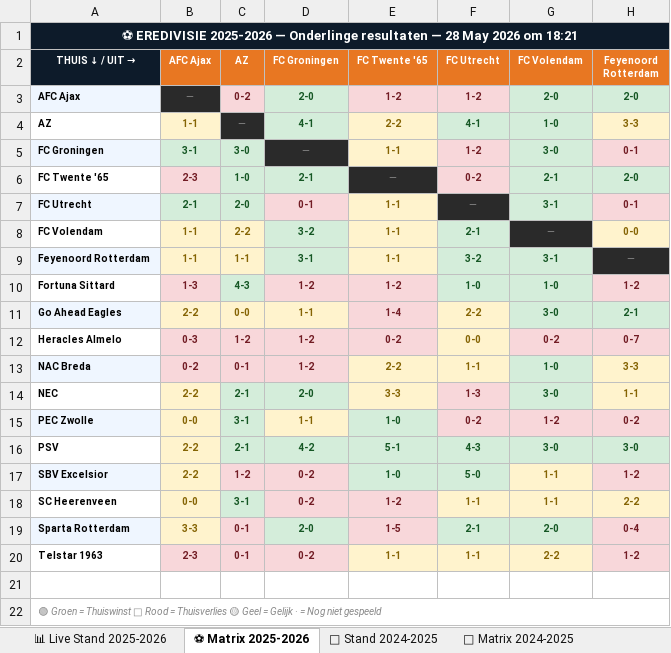
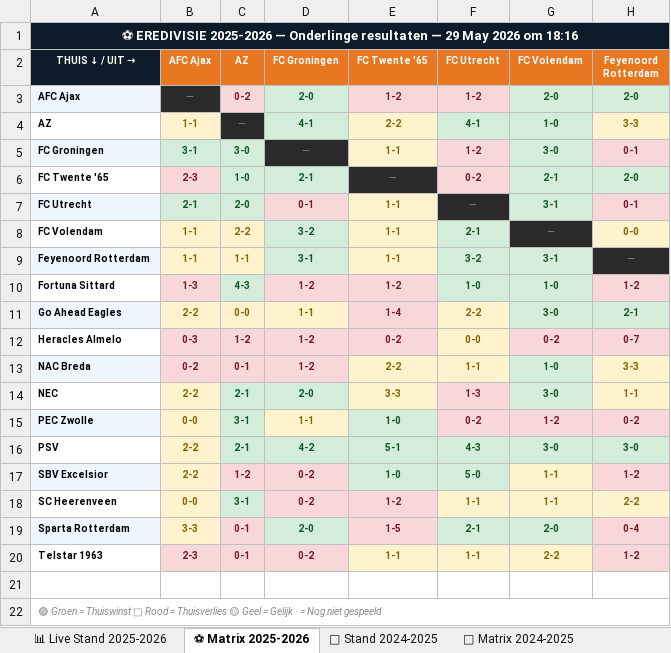
Before and after one commit to Graceland1502/Eredivisie, an Excel workbook: Eredivisie_Live.xlsx, sheet ⚽ Matrix 2025-2026, drawn as a sheet; only a part is shown; values as stored, in another font and other column widths than the file's, no borders; the diff names each change by its address in the sheet, - before the commit and + after, or states it on an @@ line.

Commit message:
Eredivisie bijgewerkt 29-05-2026 18:16

```diff
--- a/Eredivisie_Live.xlsx (sheet ⚽ Matrix 2025-2026)
+++ b/Eredivisie_Live.xlsx (sheet ⚽ Matrix 2025-2026)
-A1 (THUIS ↓ / UIT →): …resultaten — 28 May 2026 om 18:21
+A1 (THUIS ↓ / UIT →): …resultaten — 29 May 2026 om 18:16
```
Also changed, not shown: sheet 📊 Live Stand 2025-2026.
